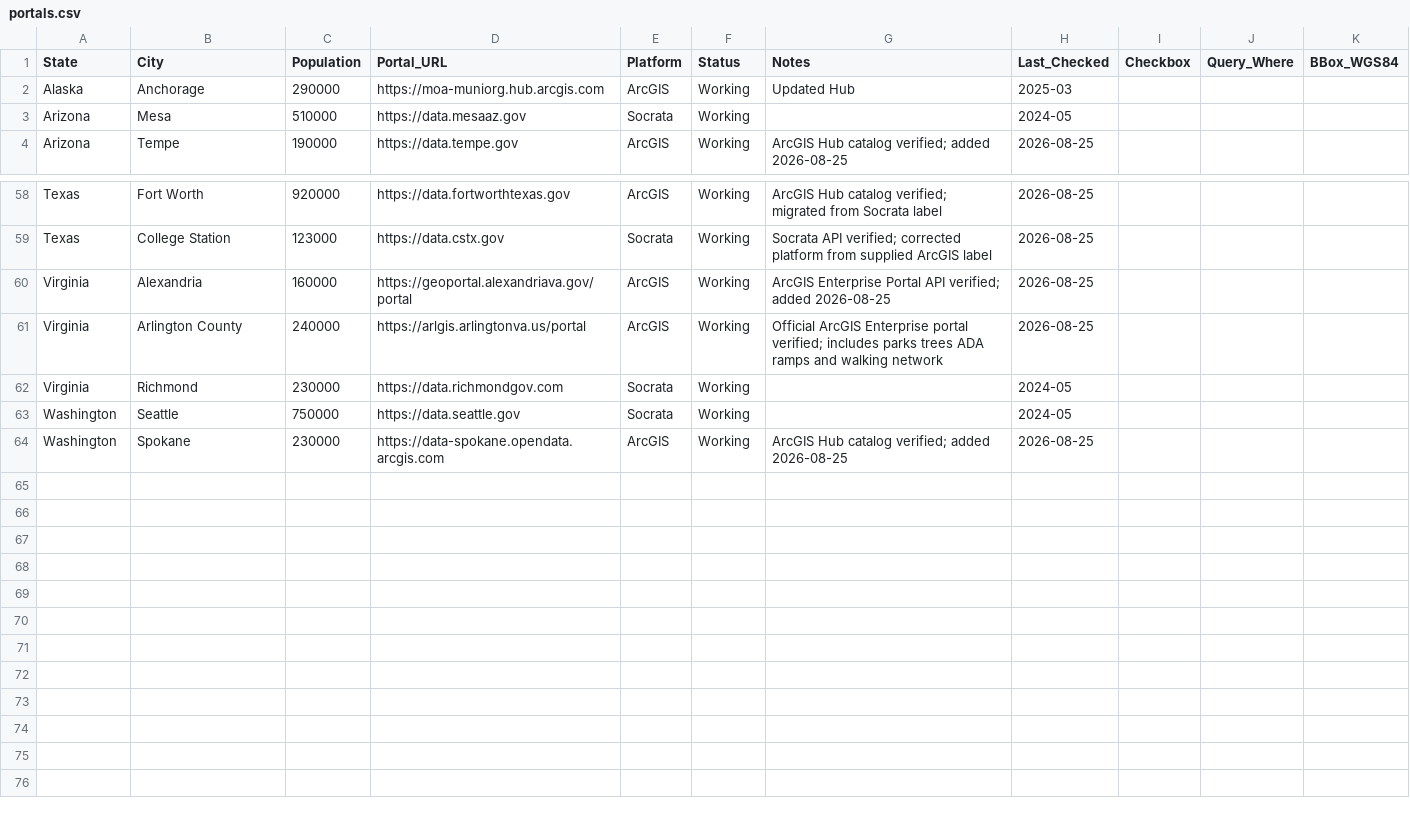
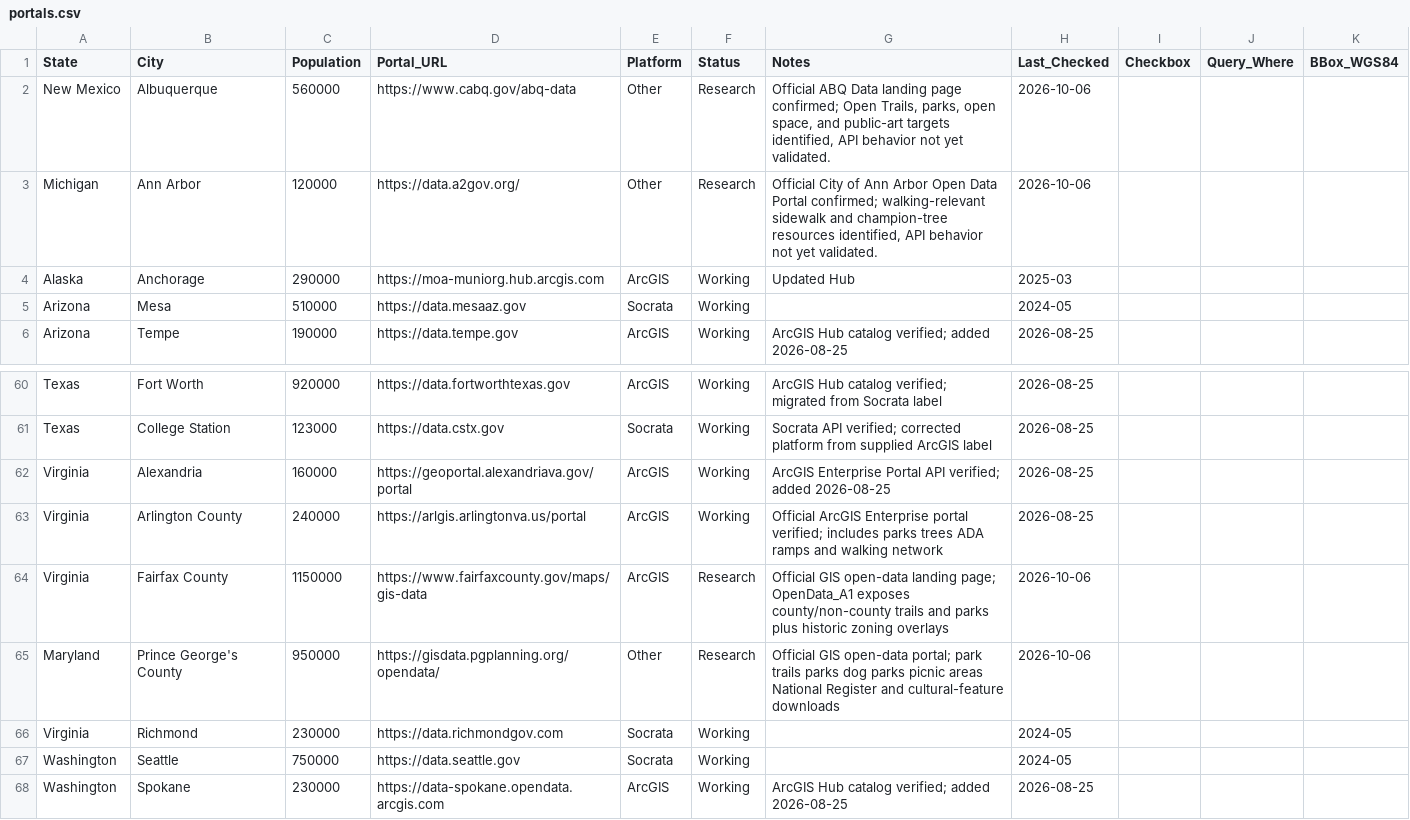
Before and after one commit to Sethryst/discover_walks, a CSV file: OpenData/portals.csv, drawn as a sheet; only a part is shown, gaps mark what is left out.

Commit message:
Expand regional official source catalogue

```diff
--- a/OpenData/portals.csv
+++ b/OpenData/portals.csv
@@ -1,2 +1,4 @@
 State,City,Population,Portal_URL,Platform,Status,Notes,Last_Checked,Checkbox,Query_Where,BBox_WGS84
+New Mexico,Albuquerque,560000,https://www.cabq.gov/abq-data,Other,Research,"Official ABQ Data landing page confirmed; Open Trails, parks, open space, and public-art targets identified, API behavior not yet validated.",2026-10-06,,,
+Michigan,Ann Arbor,120000,https://data.a2gov.org/,Other,Research,"Official City of Ann Arbor Open Data Portal confirmed; walking-relevant sidewalk and champion-tree resources identified, API behavior not yet validated.",2026-10-06,,,
 Alaska,Anchorage,290000,https://moa-muniorg.hub.arcgis.com,ArcGIS,Working,Updated Hub,2025-03,
@@ -61,2 +63,4 @@ Virginia,Alexandria,160000,https://geoportal.alexandriava.gov/portal,ArcGIS,Work
 Virginia,Arlington County,240000,https://arlgis.arlingtonva.us/portal,ArcGIS,Working,Official ArcGIS Enterprise portal verified; includes parks trees ADA ramps and walking network,2026-08-25,
+Virginia,Fairfax County,1150000,https://www.fairfaxcounty.gov/maps/gis-data,ArcGIS,Research,Official GIS open-data landing page; OpenData_A1 exposes county/non-county trails and parks plus historic zoning overlays,2026-10-06,
+Maryland,Prince George's County,950000,https://gisdata.pgplanning.org/opendata/,Other,Research,Official GIS open-data portal; park trails parks dog parks picnic areas National Register and cultural-feature downloads,2026-10-06,
 Virginia,Richmond,230000,https://data.richmondgov.com,Socrata,Working,,2024-05,
```
Also changed, not shown: 2 other files.
